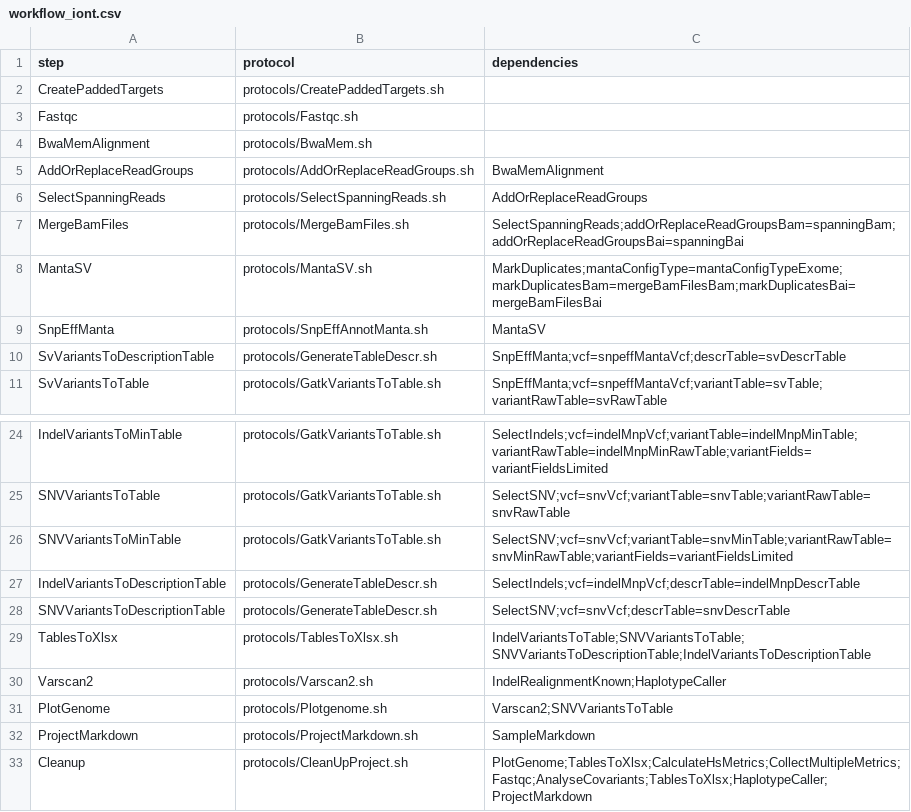
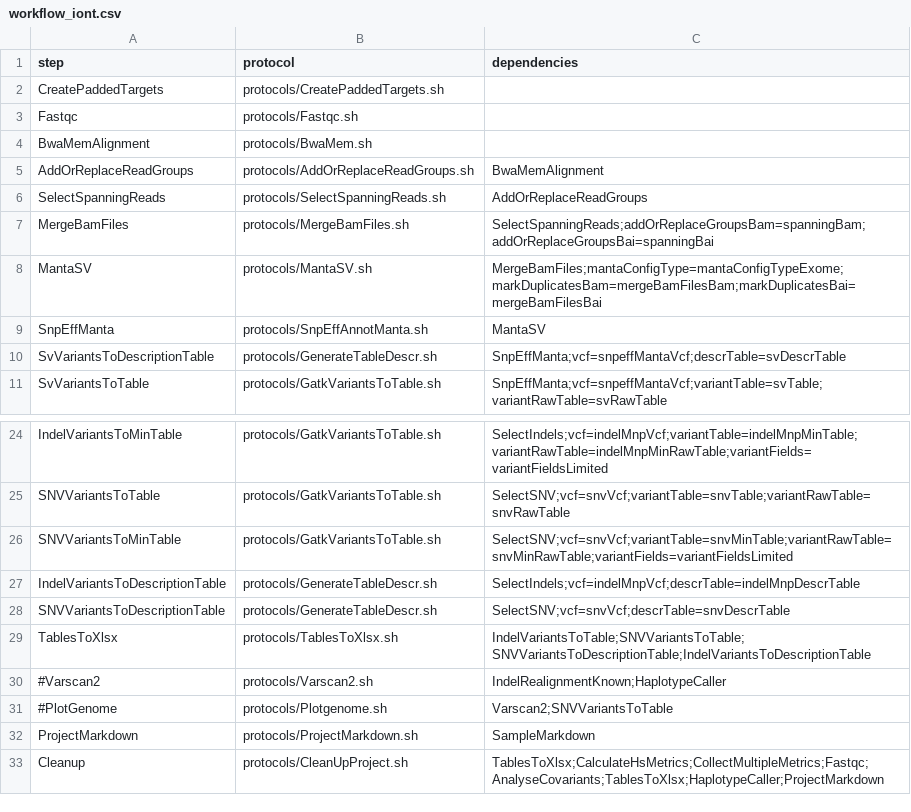
Before and after one commit to mmterpstra/molgenis-c5-TumorNormal, a CSV file: workflow_iont.csv, drawn as a sheet; only a part is shown, gaps mark what is left out.

Commit message:
Bugfix iontorrent workflow

```diff
--- a/workflow_iont.csv
+++ b/workflow_iont.csv
@@ -6,4 +6,4 @@ AddOrReplaceReadGroups,protocols/AddOrReplaceReadGroups.sh,BwaMemAlignment
 SelectSpanningReads,protocols/SelectSpanningReads.sh,AddOrReplaceReadGroups
-MergeBamFiles,protocols/MergeBamFiles.sh,SelectSpanningReads;addOrReplaceReadGroupsBam=spanningBam;addOrReplaceReadGroupsBai=spanningBai
-MantaSV,protocols/MantaSV.sh,MarkDuplicates;mantaConfigType=mantaConfigTypeExome;markDuplicatesBam=mergeBamFilesBam;markDuplicatesBai=mergeBamFilesBai
+MergeBamFiles,protocols/MergeBamFiles.sh,SelectSpanningReads;addOrReplaceGroupsBam=spanningBam;addOrReplaceGroupsBai=spanningBai
+MantaSV,protocols/MantaSV.sh,MergeBamFiles;mantaConfigType=mantaConfigTypeExome;markDuplicatesBam=mergeBamFilesBam;markDuplicatesBai=mergeBamFilesBai
 SnpEffManta,protocols/SnpEffAnnotManta.sh,MantaSV
@@ -29,5 +29,5 @@ SNVVariantsToDescriptionTable,protocols/GenerateTableDescr.sh,SelectSNV;vcf=snvV
 TablesToXlsx,protocols/TablesToXlsx.sh,IndelVariantsToTable;SNVVariantsToTable;SNVVariantsToDescriptionTable;IndelVariantsToDescriptionTable
-Varscan2,protocols/Varscan2.sh,IndelRealignmentKnown;HaplotypeCaller
-PlotGenome,protocols/Plotgenome.sh,Varscan2;SNVVariantsToTable
+#Varscan2,protocols/Varscan2.sh,IndelRealignmentKnown;HaplotypeCaller
+#PlotGenome,protocols/Plotgenome.sh,Varscan2;SNVVariantsToTable
 ProjectMarkdown,protocols/ProjectMarkdown.sh,SampleMarkdown
-Cleanup,protocols/CleanUpProject.sh,PlotGenome;TablesToXlsx;CalculateHsMetrics;CollectMultipleMetrics;Fastqc;AnalyseCovariants;TablesToXlsx;HaplotypeCaller;ProjectMarkdown
+Cleanup,protocols/CleanUpProject.sh,TablesToXlsx;CalculateHsMetrics;CollectMultipleMetrics;Fastqc;AnalyseCovariants;TablesToXlsx;HaplotypeCaller;ProjectMarkdown
```
Also changed, not shown: 1 other file.
